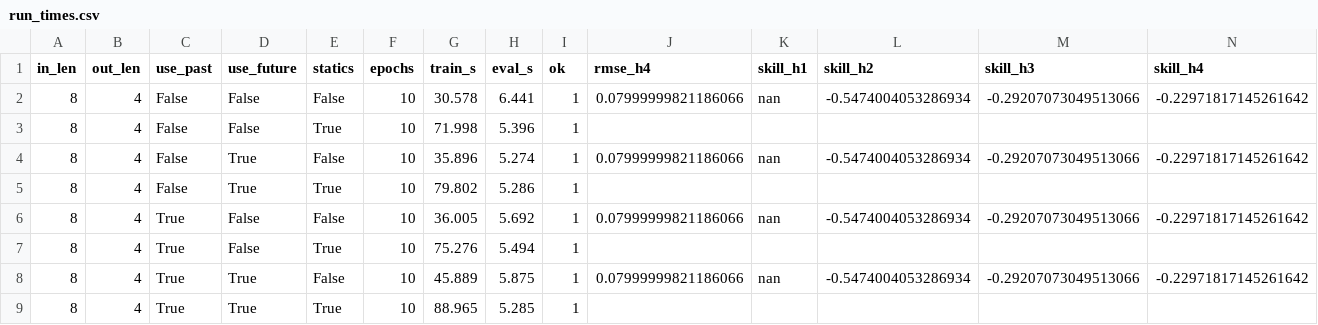
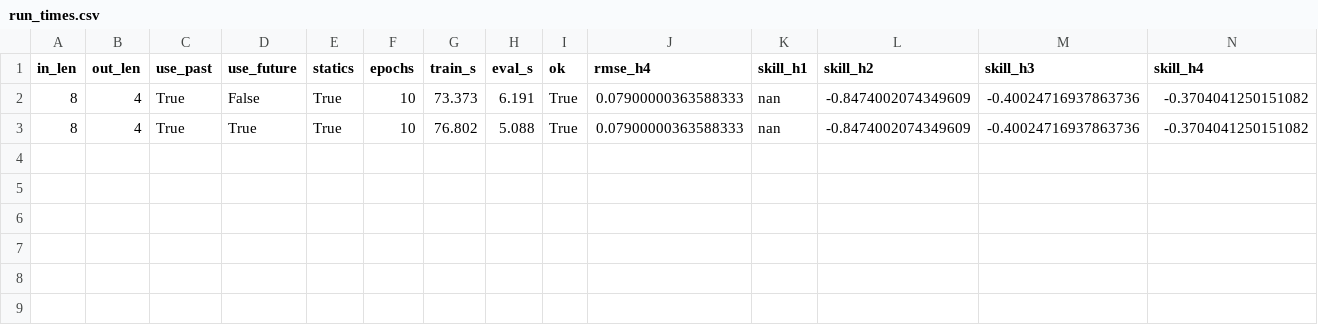
Before and after one commit to calgo-lab/gist, a CSV file: experiments/run_times.csv, drawn as a sheet.

Commit message:
fixed hpo by loading correct checkpoints for each run

```diff
--- a/experiments/run_times.csv
+++ b/experiments/run_times.csv
@@ -1,9 +1,3 @@
 in_len,out_len,use_past,use_future,statics,epochs,train_s,eval_s,ok,rmse_h4,skill_h1,skill_h2,skill_h3,skill_h4
-8,4,False,False,False,10,30.578,6.441,1,0.07999999821186066,nan,-0.5474004053286934,-0.29207073049513066,-0.22971817145261642
-8,4,False,False,True,10,71.998,5.396,1,,,,,
-8,4,False,True,False,10,35.896,5.274,1,0.07999999821186066,nan,-0.5474004053286934,-0.29207073049513066,-0.22971817145261642
-8,4,False,True,True,10,79.802,5.286,1,,,,,
-8,4,True,False,False,10,36.005,5.692,1,0.07999999821186066,nan,-0.5474004053286934,-0.29207073049513066,-0.22971817145261642
-8,4,True,False,True,10,75.276,5.494,1,,,,,
-8,4,True,True,False,10,45.889,5.875,1,0.07999999821186066,nan,-0.5474004053286934,-0.29207073049513066,-0.22971817145261642
-8,4,True,True,True,10,88.965,5.285,1,,,,,
+8,4,True,False,True,10,73.373,6.191,True,0.07900000363588333,nan,-0.8474002074349609,-0.40024716937863736,-0.3704041250151082
+8,4,True,True,True,10,76.802,5.088,True,0.07900000363588333,nan,-0.8474002074349609,-0.40024716937863736,-0.3704041250151082
```
